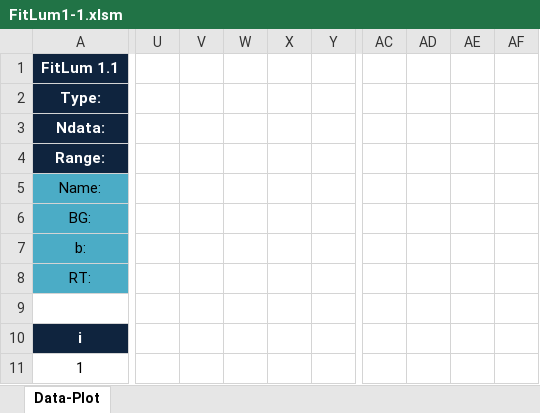
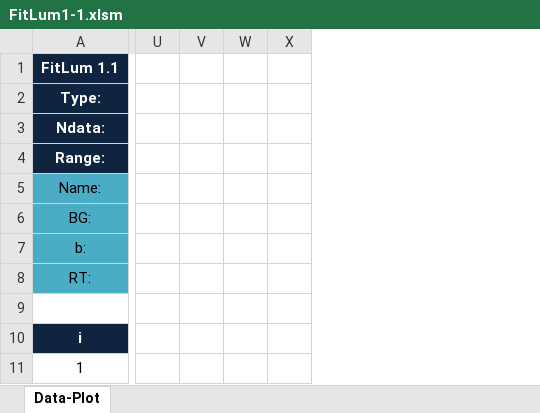
Before and after one commit to amigorene/FitLum, an Excel workbook: FitLum1-1.xlsm, sheet Data-Plot, drawn as a sheet; only a part is shown, gaps mark what is left out; values as stored, in another font and other column widths than the file's, no borders; charts and pictures not drawn; removed rows and columns are numbered as before the commit, all else as after; the diff covers the shown part only; the diff names each change by its address in the sheet, - before the commit and + after, or states it on an @@ line.

Commit message:
Add files via upload

```diff
--- a/FitLum1-1.xlsm (sheet Data-Plot)
+++ b/FitLum1-1.xlsm (sheet Data-Plot)
-column U, empty
-column V, empty
-column W, empty
-column X, empty
-column Y, empty
-column AC, empty
-column AD, empty
-column AE, empty
-column AF, empty
+column U, empty
+column V, empty
+column W, empty
+column X, empty
```
Also changed, not shown: 3 removed columns elsewhere in this sheet, charts or pictures.
